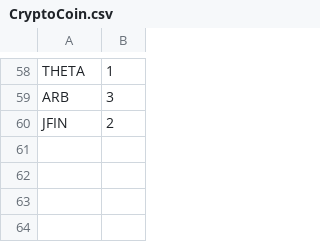
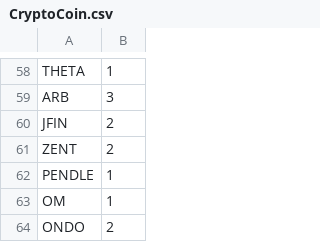
Before and after one commit to bigboxthailand/cryptoclock, a CSV file: CryptoCoin.csv, drawn as a sheet; only a part is shown, gaps mark what is left out; the diff names each change by its address in the sheet, - before the commit and + after, or states it on an @@ line.

Commit message:
Add files via upload

```diff
--- a/CryptoCoin.csv
+++ b/CryptoCoin.csv
+row 61: ZENT | 2
+row 62: PENDLE | 1
+row 63: OM | 1
+row 64: ONDO | 2
```
